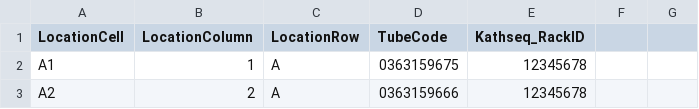
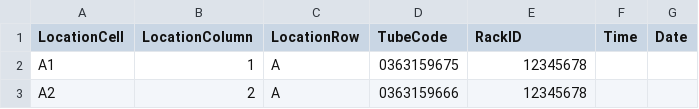
Before and after one commit to biocore/metagenomics_pooling_notebook, a TSV file: notebooks/test_data/katharoseq/katharoseq_tube_ids.tsv, drawn as a sheet; only a part is shown.

```diff
--- a/notebooks/test_data/katharoseq/katharoseq_tube_ids.tsv
+++ b/notebooks/test_data/katharoseq/katharoseq_tube_ids.tsv
@@ -1,2 +1,2 @@
-LocationCell	LocationColumn	LocationRow	TubeCode	Kathseq_RackID
+LocationCell	LocationColumn	LocationRow	TubeCode	RackID	Time	Date
 A1	1	A	0363159675	12345678
```
Also changed, not shown: notebooks/test_data/BLANKS/blanks_1.tsv, notebooks/test_data/katharoseq/12345678_kathseq_cell_counts.tsv, 9 other files.
